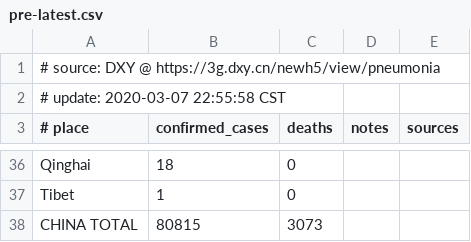
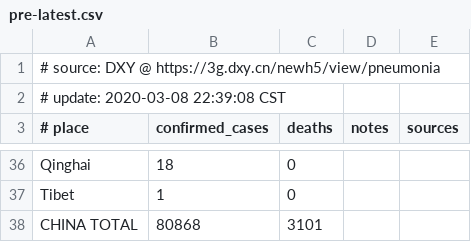
Before and after one commit to alphacyber-covid19/2019-wuhan-coronavirus-data, a CSV file: data-sources/dxy/data/pre-latest.csv, drawn as a sheet; only a part is shown, gaps mark what is left out; the diff covers the shown part only.

```diff
--- a/data-sources/dxy/data/pre-latest.csv
+++ b/data-sources/dxy/data/pre-latest.csv
@@ -1,3 +1,3 @@
 # source: DXY @ https://3g.dxy.cn/newh5/view/pneumonia
-# update: 2020-03-07 22:55:58 CST
+# update: 2020-03-08 22:39:08 CST
 # place|confirmed_cases|deaths|notes|sources
@@ -37,2 +37,2 @@ Qinghai|18|0||
 Tibet|1|0||
-CHINA TOTAL|80815|3073||
+CHINA TOTAL|80868|3101||
```
Also changed, not shown: 2 added rows, 2 removed rows, 7 moved rows and 4 edited cells elsewhere in this file, 5 other files.
